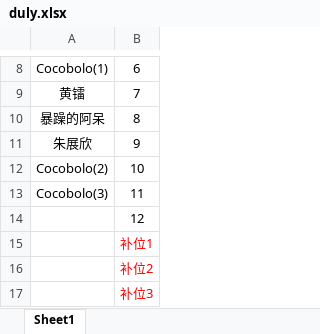
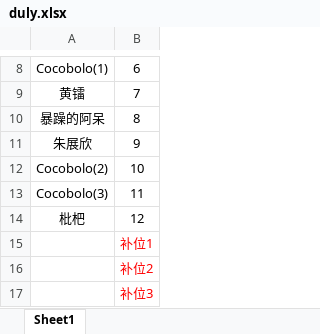
Before and after one commit to 541073028/basketball, an Excel workbook: duly.xlsx, sheet Sheet1, drawn as a sheet; only a part is shown, gaps mark what is left out; values as stored, in another font and other column widths than the file's, no borders; the diff names each change by its address in the sheet, - before the commit and + after, or states it on an @@ line.

```diff
--- a/duly.xlsx (sheet Sheet1)
+++ b/duly.xlsx (sheet Sheet1)
-A14: (empty)
+A14: 枇杷
```
